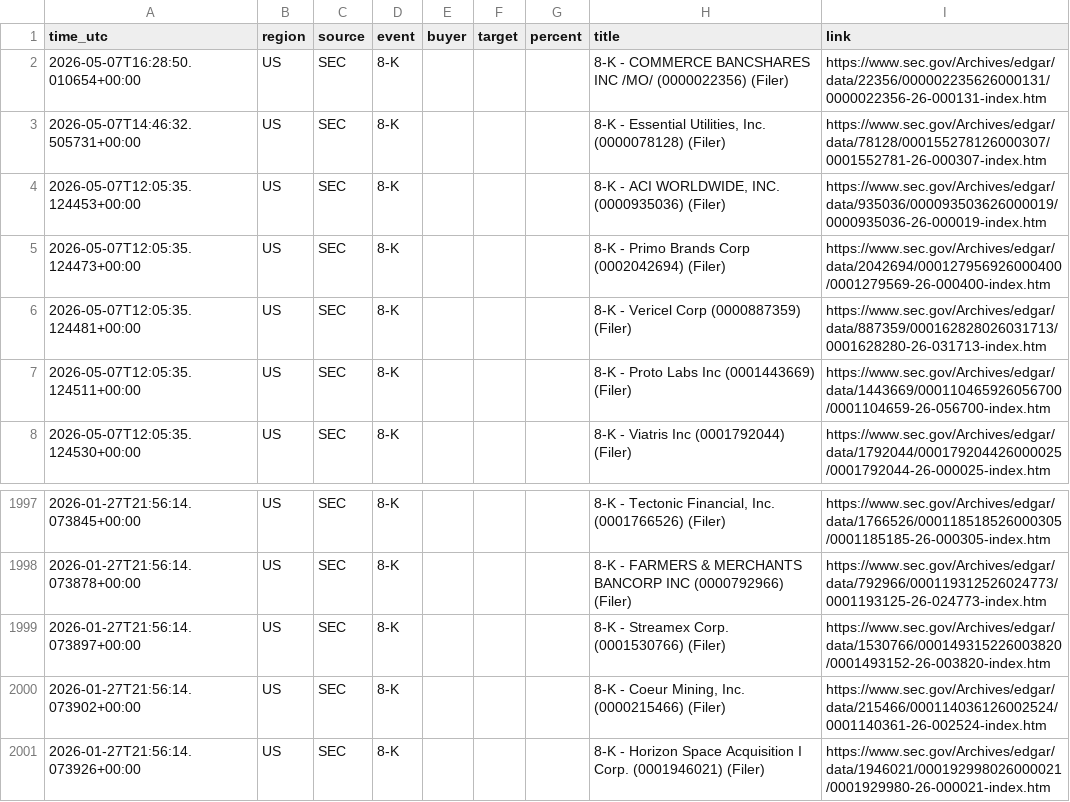
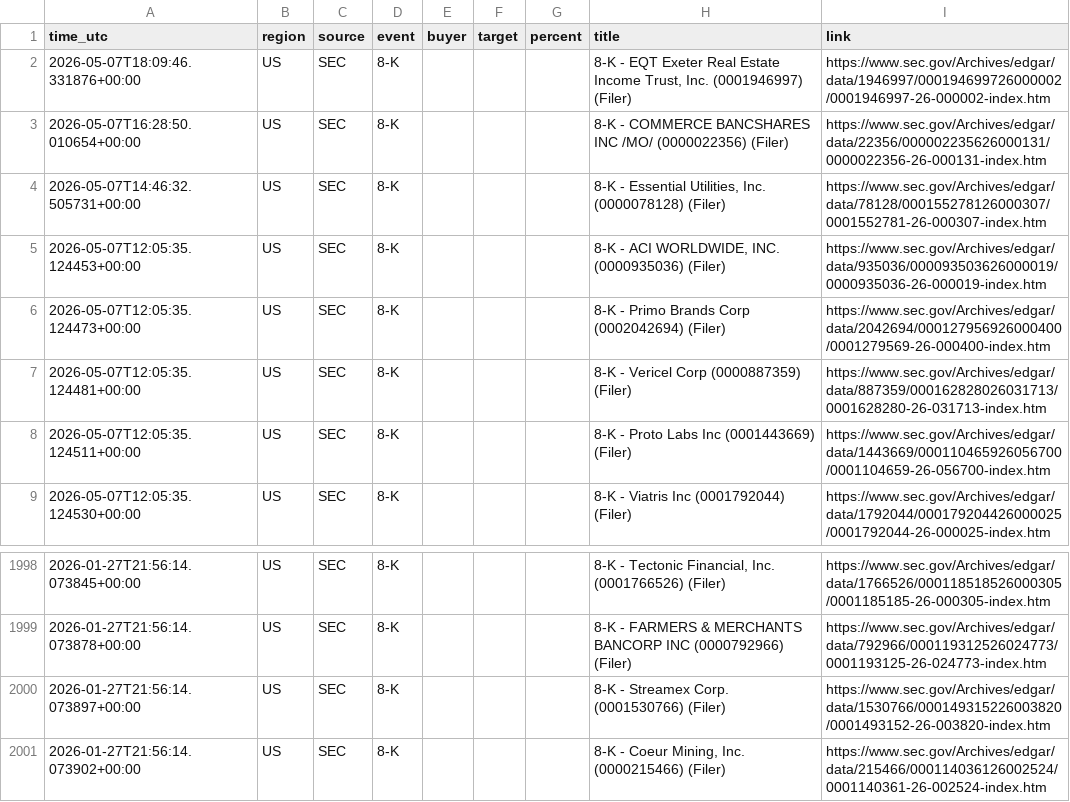
Before and after one commit to 495m5mghnv-arch/StakeWatch-, a CSV file: events.csv, drawn as a sheet; only a part is shown, gaps mark what is left out.

```diff
--- a/events.csv
+++ b/events.csv
@@ -1,2 +1,3 @@
 time_utc,region,source,event,buyer,target,percent,title,link
+2026-05-07T18:09:46.331876+00:00,US,SEC,8-K,,,,"8-K - EQT Exeter Real Estate Income Trust, Inc. (0001946997) (Filer)",https://www.sec.gov/Archives/edgar/data/1946997/000194699726000002/0001946997-26-000002-index.htm
 2026-05-07T16:28:50.010654+00:00,US,SEC,8-K,,,,8-K - COMMERCE BANCSHARES INC /MO/ (0000022356) (Filer),https://www.sec.gov/Archives/edgar/data/22356/000002235626000131/0000022356-26-000131-index.htm
@@ -2000,2 +2001 @@ time_utc,region,source,event,buyer,target,percent,title,link
 2026-01-27T21:56:14.073902+00:00,US,SEC,8-K,,,,"8-K - Coeur Mining, Inc. (0000215466) (Filer)",https://www.sec.gov/Archives/edgar/data/215466/000114036126002524/0001140361-26-002524-index.htm
-2026-01-27T21:56:14.073926+00:00,US,SEC,8-K,,,,8-K - Horizon Space Acquisition I Corp. (0001946021) (Filer),https://www.sec.gov/Archives/edgar/data/1946021/000192998026000021/0001929980-26-000021-index.htm
```
Also changed, not shown: docs/events.csv, 3 other files.
